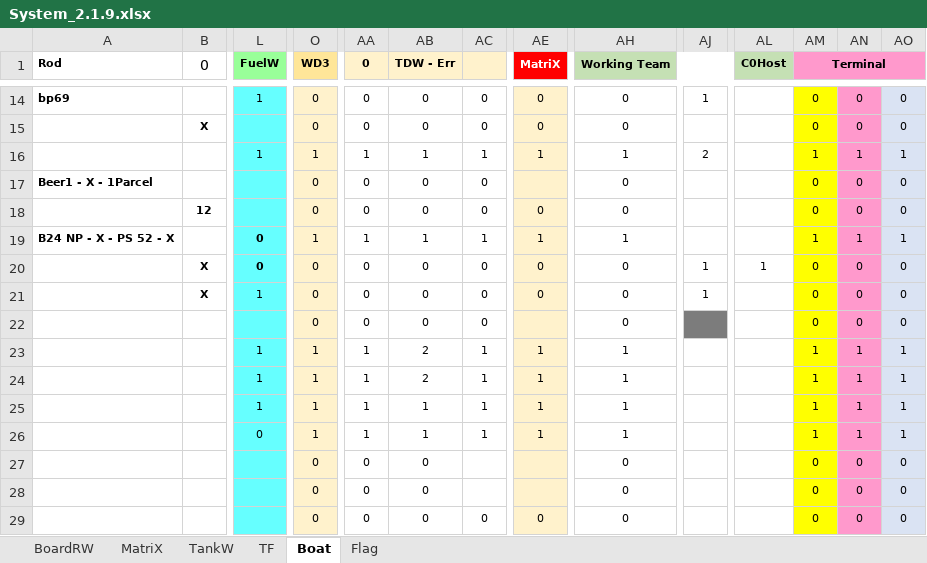
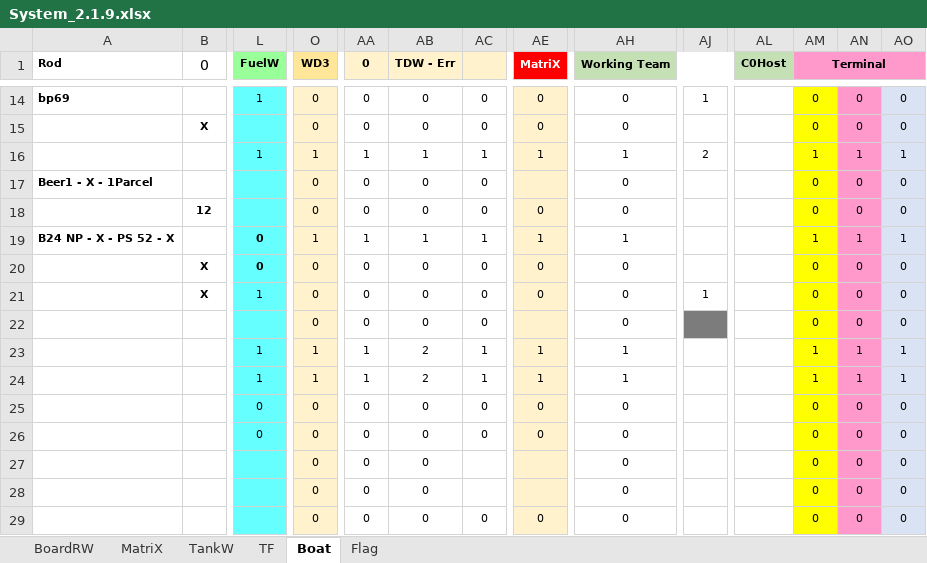
Before and after one commit to sawanCoder11/System_Work_RW, an Excel workbook: System_2.1.9.xlsx, sheet Boat, drawn as a sheet; only a part is shown, gaps mark what is left out; values as stored, in another font and other column widths than the file's, no borders; the diff covers the shown part only; the diff names each change by its address in the sheet, - before the commit and + after, or states it on an @@ line.

Commit message:
Rw Updates
Boat Host Halted - [ABP,AajTak,IndiaToday]

InCapacity - [3]   , NodeW - [-3] , BirdW - [6] , FuelW - [11]

Host - [2 + 1]

```diff
--- a/System_2.1.9.xlsx (sheet Boat)
+++ b/System_2.1.9.xlsx (sheet Boat)
-AJ20: 1
+AJ20: (empty)
-AL20 (C0Host): 1
+AL20 (C0Host): (empty)
-L25 (FuelW): 1
+L25 (FuelW): 0
-O25:O26 (WD3): 1
+O25:O26 (WD3): 0
-AA25:AA26 (0): 1
+AA25:AA26 (0): 0
-AB25:AB26 (TDW - Err): 1
+AB25:AB26 (TDW - Err): 0
-AC25:AC26: 1
+AC25:AC26: 0
-AE25:AE26 (MatriX): 1
+AE25:AE26 (MatriX): 0
-AH25:AH26 (Working Team): 1
+AH25:AH26 (Working Team): 0
-AM25:AM26 (Terminal): 1
+AM25:AM26 (Terminal): 0
-AN25:AN26: 1
+AN25:AN26: 0
-AO25:AO26: 1
+AO25:AO26: 0
```
Also changed, not shown: 29 edited cells and cell formats elsewhere in this sheet, sheet TF, sheet BoardRW.
